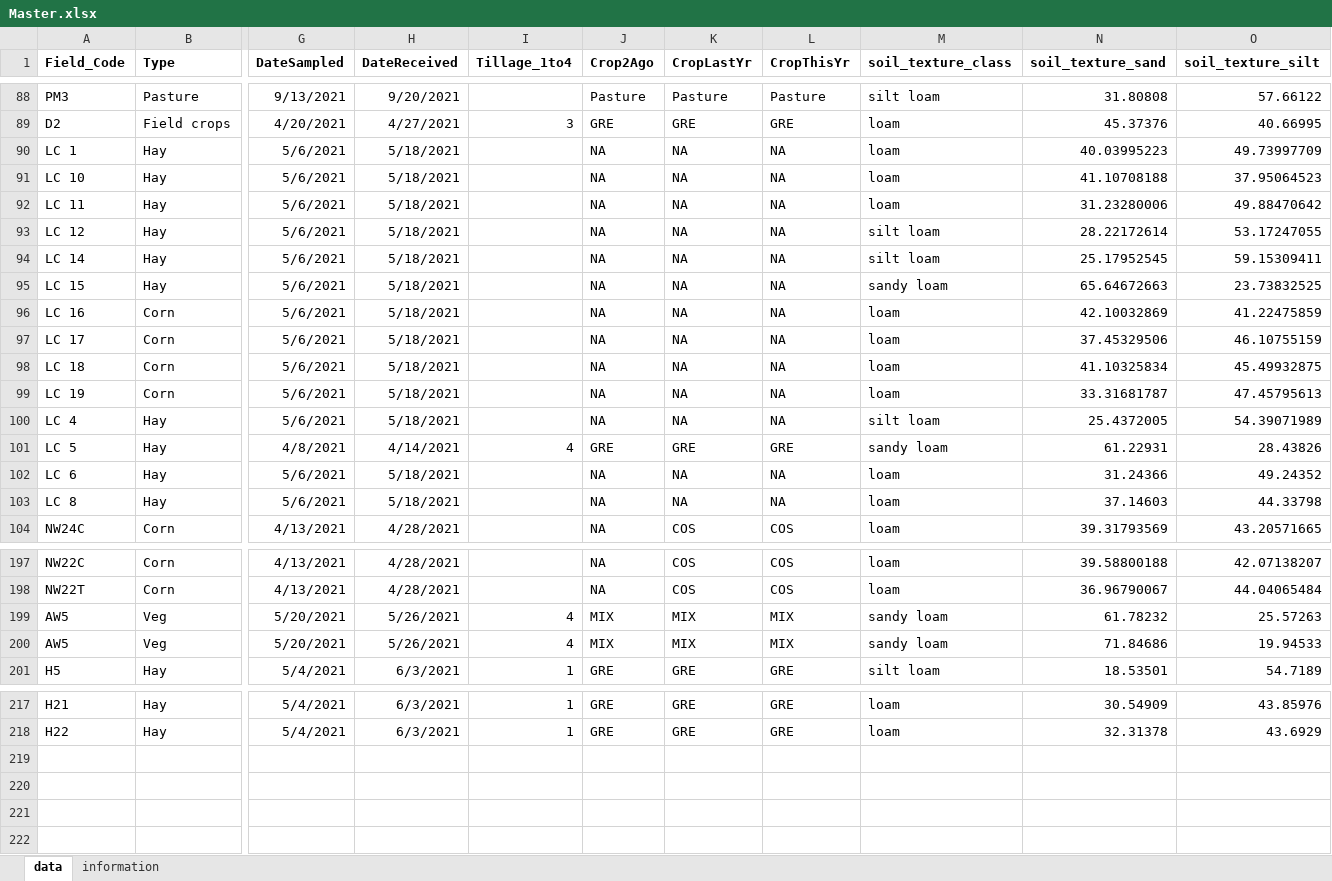
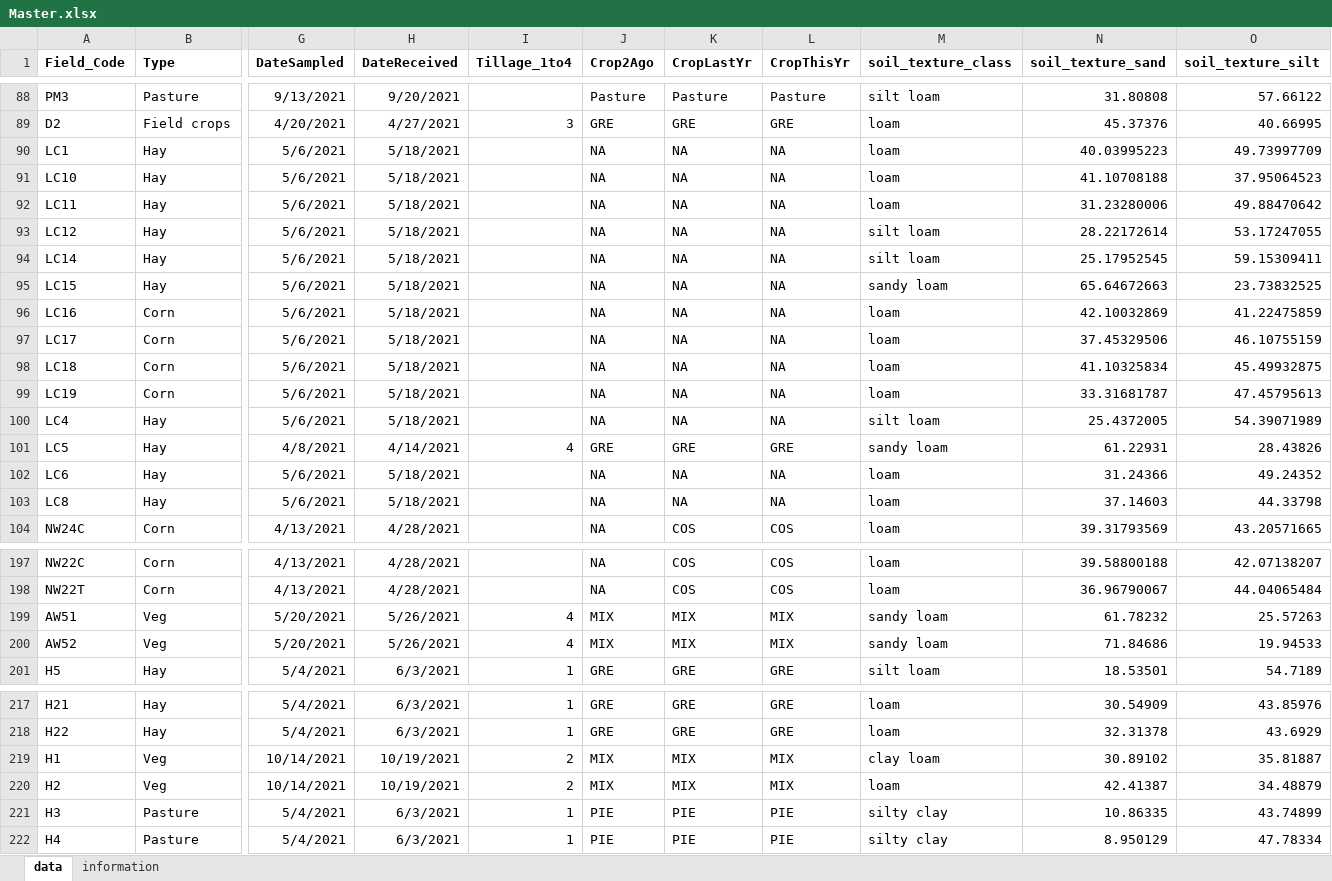
Before and after one commit to ErinSoil/FracFarmVT, an Excel workbook: Master.xlsx, sheet data, drawn as a sheet; only a part is shown, gaps mark what is left out; values as stored, in another font and other column widths than the file's, no borders; rows hold the shown columns only; the diff covers the shown part only; the diff names each change by its address in the sheet, - before the commit and + after, or states it on an @@ line.

```diff
--- a/Master.xlsx (sheet data)
+++ b/Master.xlsx (sheet data)
-A90 (Field_Code): LC 1
+A90 (Field_Code): LC1
-A91 (Field_Code): LC 10
+A91 (Field_Code): LC10
-A92 (Field_Code): LC 11
+A92 (Field_Code): LC11
-A93 (Field_Code): LC 12
+A93 (Field_Code): LC12
-A94 (Field_Code): LC 14
+A94 (Field_Code): LC14
-A95 (Field_Code): LC 15
+A95 (Field_Code): LC15
-A96 (Field_Code): LC 16
+A96 (Field_Code): LC16
-A97 (Field_Code): LC 17
+A97 (Field_Code): LC17
-A98 (Field_Code): LC 18
+A98 (Field_Code): LC18
-A99 (Field_Code): LC 19
+A99 (Field_Code): LC19
-A100 (Field_Code): LC 4
+A100 (Field_Code): LC4
-A101 (Field_Code): LC 5
+A101 (Field_Code): LC5
-A102 (Field_Code): LC 6
+A102 (Field_Code): LC6
-A103 (Field_Code): LC 8
+A103 (Field_Code): LC8
-A199 (Field_Code): AW5
+A199 (Field_Code): AW51
-A200 (Field_Code): AW5
+A200 (Field_Code): AW52
+row 219: H1 | Veg | 10/14/2021 | 10/19/2021 | 2 | MIX | MIX | MIX | clay loam | 30.89102 | 35.81887
+row 220: H2 | Veg | 10/14/2021 | 10/19/2021 | 2 | MIX | MIX | MIX | loam | 42.41387 | 34.48879
+row 221: H3 | Pasture | 5/4/2021 | 6/3/2021 | 1 | PIE | PIE | PIE | silty clay | 10.86335 | 43.74899
+row 222: H4 | Pasture | 5/4/2021 | 6/3/2021 | 1 | PIE | PIE | PIE | silty clay | 8.950129 | 47.78334
```
Also changed, not shown: 1 edited cell elsewhere in this sheet, 8 other files.
